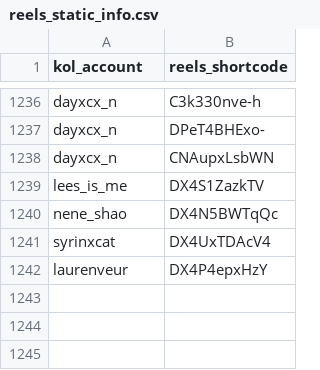
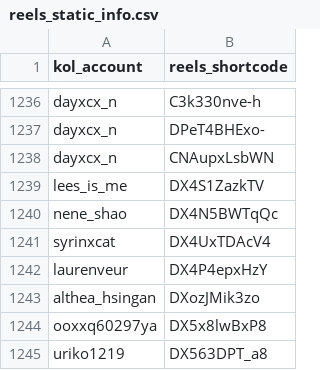
Before and after one commit to sabina-lu/reels-scraping, a CSV file: data/reels_static_info.csv, drawn as a sheet; only a part is shown, gaps mark what is left out.

```diff
--- a/data/reels_static_info.csv
+++ b/data/reels_static_info.csv
@@ -1242 +1242,4 @@ syrinxcat,DX4UxTDAcV4
 laurenveur,DX4P4epxHzY
+althea_hsingan,DXozJMik3zo
+ooxxq60297ya,DX5x8lwBxP8
+uriko1219,DX563DPT_a8
```
Also changed, not shown: data/profile_post_state.csv.
